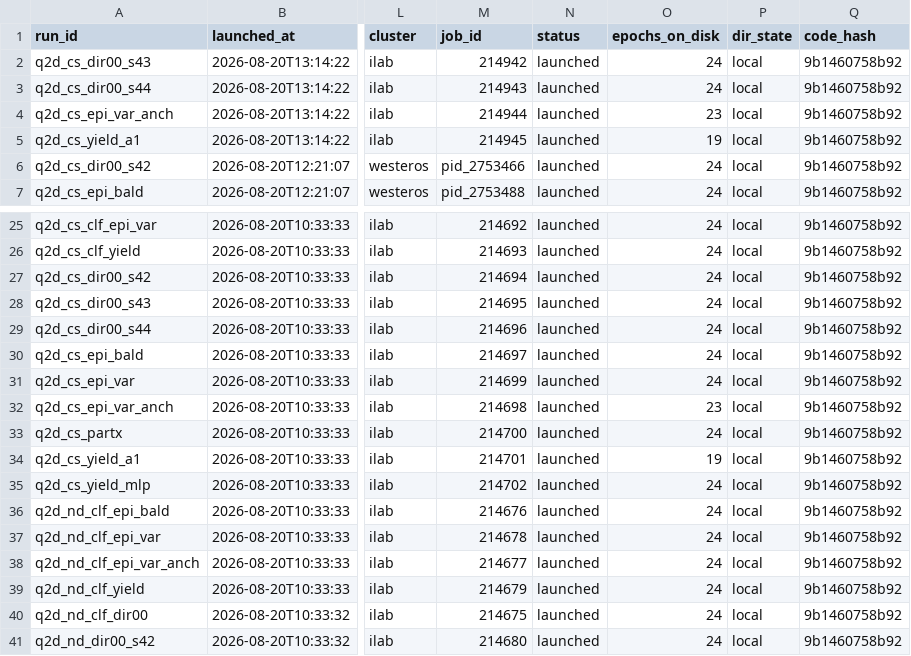
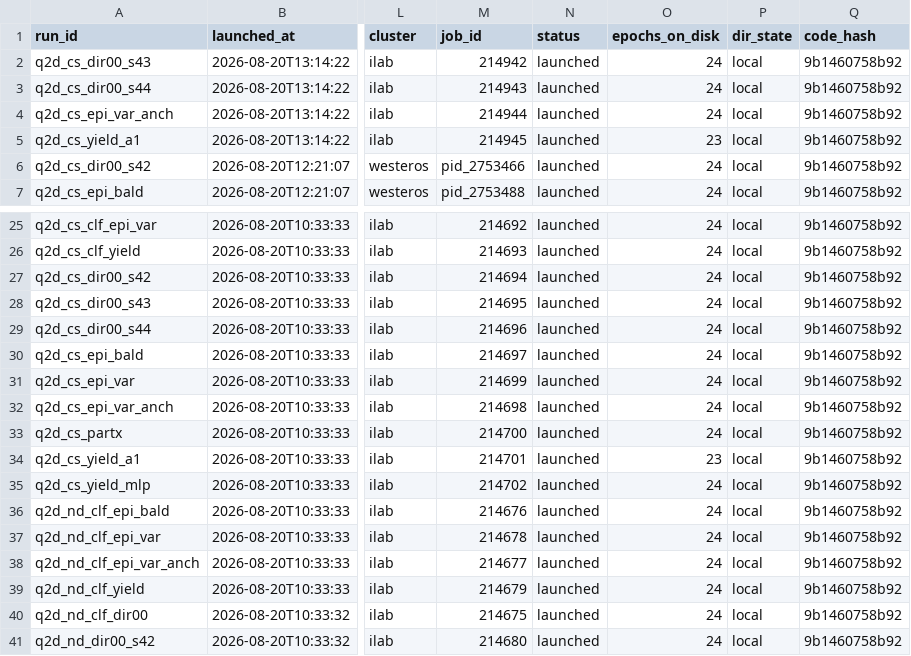
Before and after one commit to dhruvmetha/adaptive_roa, a CSV file: docs/experiments/stochastic/quadrotor2d/runs_quad2d.csv, drawn as a sheet; only a part is shown, gaps mark what is left out; the diff names each change by its address in the sheet, - before the commit and + after, or states it on an @@ line.

Commit message:
data(quad2d): refresh runs csv epochs_on_disk

```diff
--- a/docs/experiments/stochastic/quadrotor2d/runs_quad2d.csv
+++ b/docs/experiments/stochastic/quadrotor2d/runs_quad2d.csv
-O4 (epochs_on_disk): 23
+O4 (epochs_on_disk): 24
-O5 (epochs_on_disk): 19
+O5 (epochs_on_disk): 23
-O32 (epochs_on_disk): 23
+O32 (epochs_on_disk): 24
-O34 (epochs_on_disk): 19
+O34 (epochs_on_disk): 23
```
